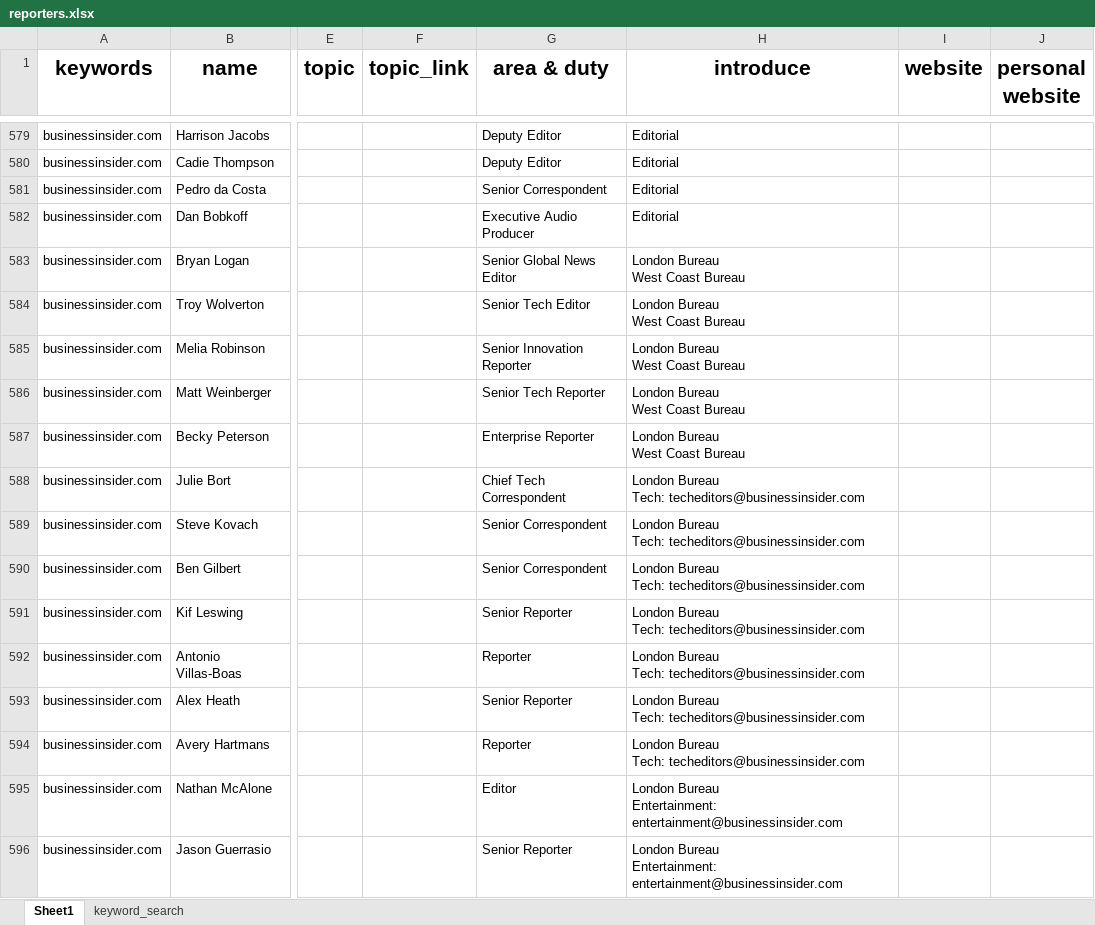
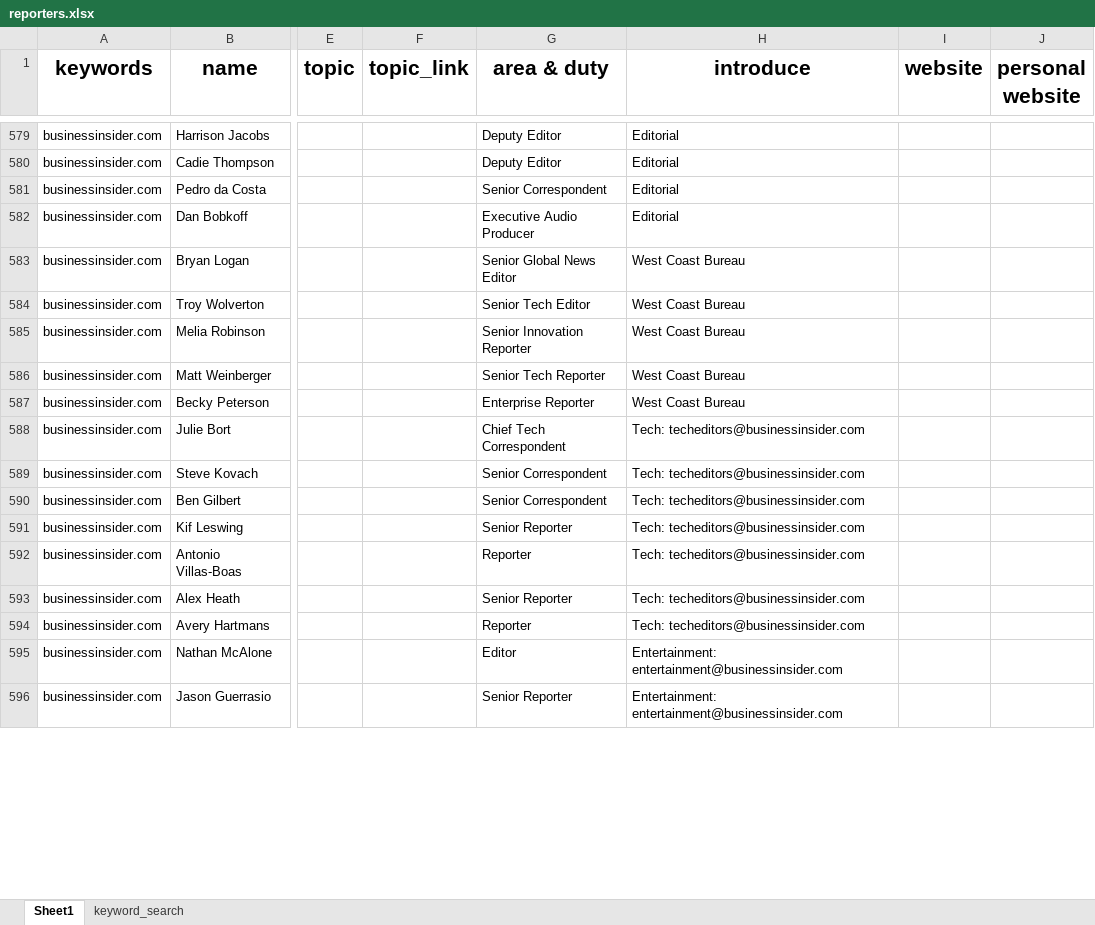
Before and after one commit to wuoshiwzm/journalist_contact, an Excel workbook: reporters.xlsx, sheet Sheet1, drawn as a sheet; only a part is shown, gaps mark what is left out; values as stored, in another font and other column widths than the file's, no borders; ↵ is a line break in a cell; the diff covers the shown part only; the diff names each change by its address in the sheet, - before the commit and + after, or states it on an @@ line.

Commit message:
11-20

```diff
--- a/reporters.xlsx (sheet Sheet1)
+++ b/reporters.xlsx (sheet Sheet1)
-H583:H587 (introduce): London Bureau ↵ West Coast Bureau
+H583:H587 (introduce): West Coast Bureau
-H588:H594 (introduce): London Bureau ↵ Tech: techeditors@businessinsider.com
+H588:H594 (introduce): Tech: techeditors@businessinsider.com
-H595:H596 (introduce): London Bureau ↵ Entertainment: entertainment@businessinsider.com
+H595:H596 (introduce): Entertainment: entertainment@businessinsider.com
```
Also changed, not shown: 13 added rows and 14 edited cells elsewhere in this sheet.
